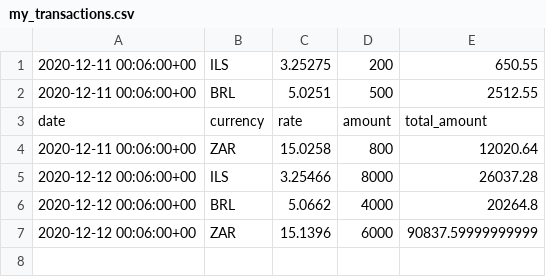
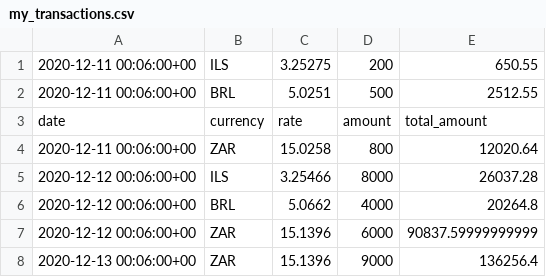
Before and after one commit to polinabb/naya-project, a CSV file: my_transactions.csv, drawn as a sheet; the diff names each change by its address in the sheet, - before the commit and + after, or states it on an @@ line.

Commit message:
date.today()

```diff
--- a/my_transactions.csv
+++ b/my_transactions.csv
+row 8: 2020-12-13 00:06:00+00 | ZAR | 15.1396 | 9000 | 136256.4
```
